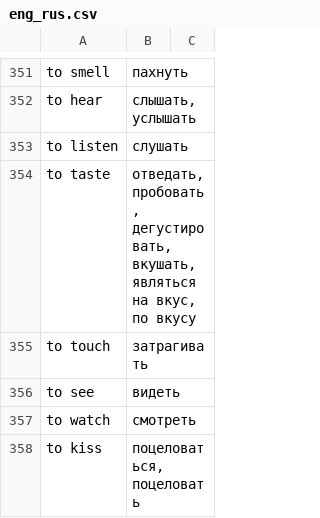
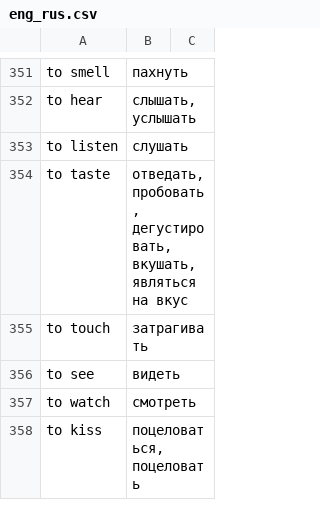
Before and after one commit to giellatekno/oahpa, a CSV file: doc/AKU/resources/eng_rus.csv, drawn as a sheet; only a part is shown, gaps mark what is left out.

Commit message:
One Russian translation was removed, since verbs represent predications and predications ought to be conveyed as predications; _to taste_ as in _salt to taste_ => _(rus) по вкус_ would be and adverbial phrase.

```diff
--- a/doc/AKU/resources/eng_rus.csv
+++ b/doc/AKU/resources/eng_rus.csv
@@ -353,3 +353,3 @@ to hear	слышать, услышать
 to listen	слушать
-to taste	отведать, пробовать, дегустировать, вкушать, являться на вкус, по вкусу
+to taste	отведать, пробовать, дегустировать, вкушать, являться на вкус
 to touch	затрагивать
```
